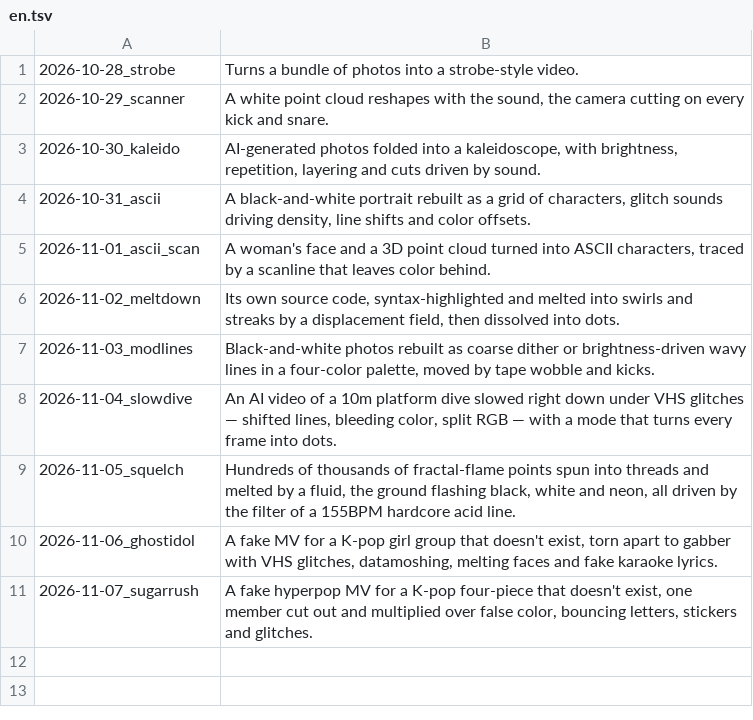
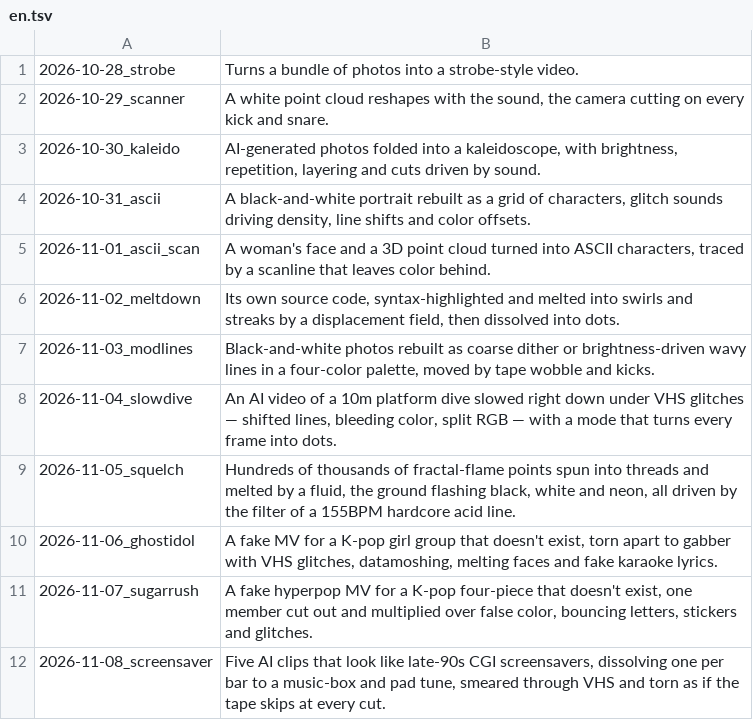
Before and after one commit to verytired/verytired.net, a TSV file: en.tsv, drawn as a sheet.

```diff
--- a/en.tsv
+++ b/en.tsv
@@ -11 +11,2 @@
 2026-11-07_sugarrush	A fake hyperpop MV for a K-pop four-piece that doesn't exist, one member cut out and multiplied over false color, bouncing letters, stickers and glitches.
+2026-11-08_screensaver	Five AI clips that look like late-90s CGI screensavers, dissolving one per bar to a music-box and pad tune, smeared through VHS and torn as if the tape skips at every cut.
```
Also changed, not shown: 15 other files.
